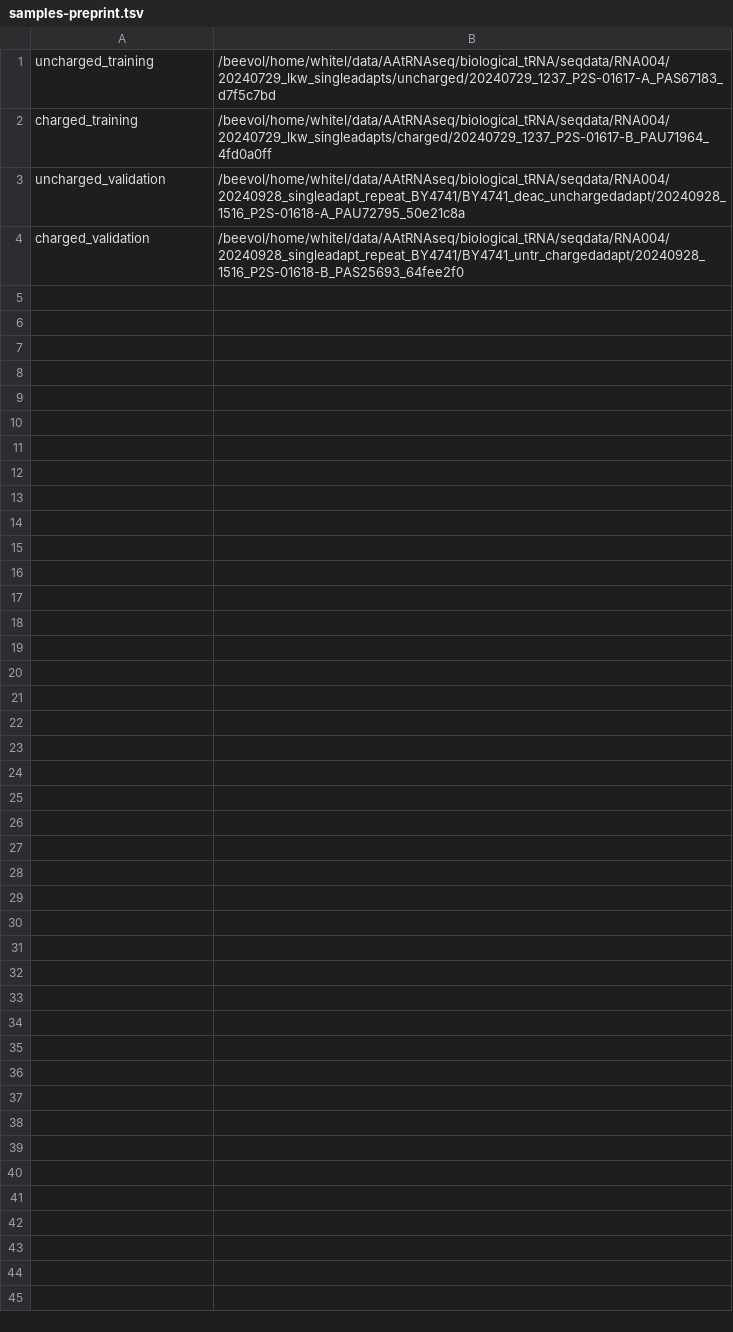
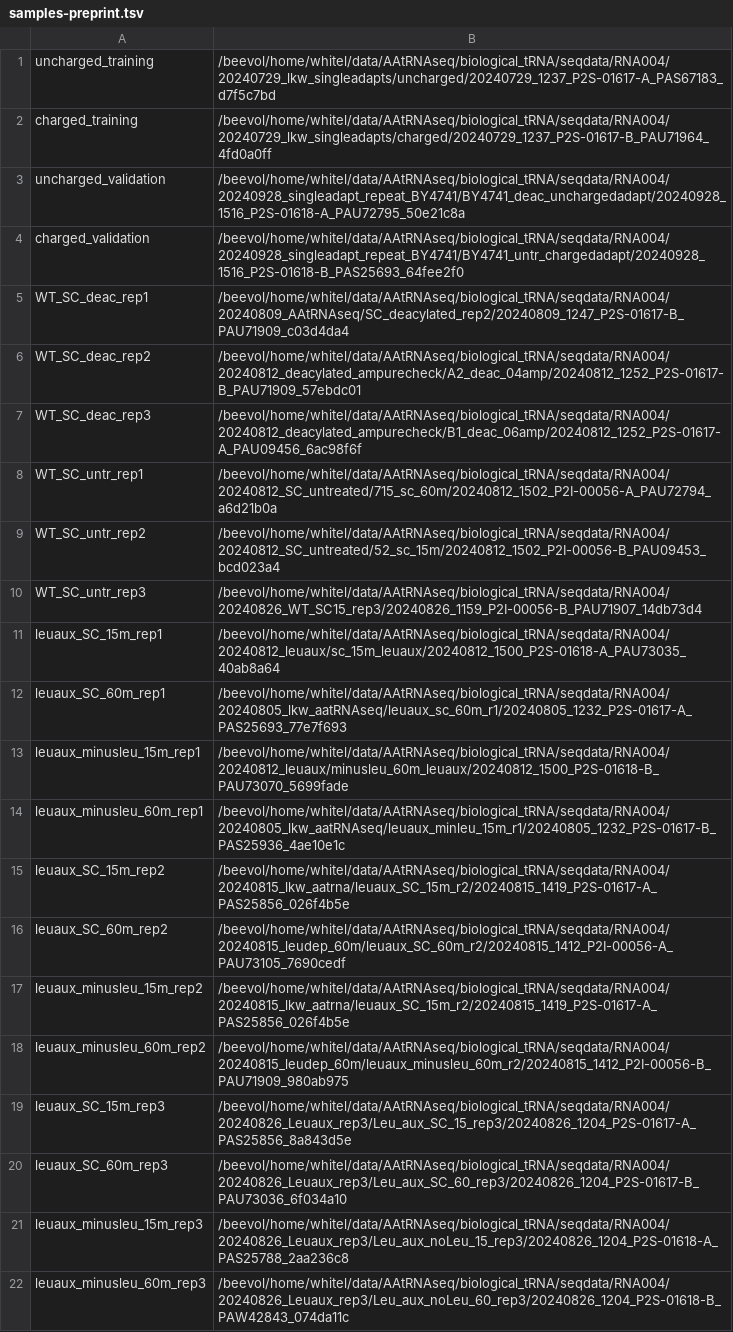
Before and after one commit to rnabioco/aa-tRNA-seq-pipeline, a TSV file: config/samples-preprint.tsv, drawn as a sheet.

Commit message:
another batch of preprint samples

```diff
--- a/config/samples-preprint.tsv
+++ b/config/samples-preprint.tsv
@@ -4 +4,19 @@ uncharged_validation	/beevol/home/whitel/data/AAtRNAseq/biological_tRNA/seqdata/
 charged_validation	/beevol/home/whitel/data/AAtRNAseq/biological_tRNA/seqdata/RNA004/20240928_singleadapt_repeat_BY4741/BY4741_untr_chargedadapt/20240928_1516_P2S-01618-B_PAS25693_64fee2f0
+WT_SC_deac_rep1	/beevol/home/whitel/data/AAtRNAseq/biological_tRNA/seqdata/RNA004/20240809_AAtRNAseq/SC_deacylated_rep2/20240809_1247_P2S-01617-B_PAU71909_c03d4da4
+WT_SC_deac_rep2	/beevol/home/whitel/data/AAtRNAseq/biological_tRNA/seqdata/RNA004/20240812_deacylated_ampurecheck/A2_deac_04amp/20240812_1252_P2S-01617-B_PAU71909_57ebdc01
+WT_SC_deac_rep3	/beevol/home/whitel/data/AAtRNAseq/biological_tRNA/seqdata/RNA004/20240812_deacylated_ampurecheck/B1_deac_06amp/20240812_1252_P2S-01617-A_PAU09456_6ac98f6f
+WT_SC_untr_rep1	/beevol/home/whitel/data/AAtRNAseq/biological_tRNA/seqdata/RNA004/20240812_SC_untreated/715_sc_60m/20240812_1502_P2I-00056-A_PAU72794_a6d21b0a
+WT_SC_untr_rep2	/beevol/home/whitel/data/AAtRNAseq/biological_tRNA/seqdata/RNA004/20240812_SC_untreated/52_sc_15m/20240812_1502_P2I-00056-B_PAU09453_bcd023a4
+WT_SC_untr_rep3	/beevol/home/whitel/data/AAtRNAseq/biological_tRNA/seqdata/RNA004/20240826_WT_SC15_rep3/20240826_1159_P2I-00056-B_PAU71907_14db73d4
+leuaux_SC_15m_rep1	/beevol/home/whitel/data/AAtRNAseq/biological_tRNA/seqdata/RNA004/20240812_leuaux/sc_15m_leuaux/20240812_1500_P2S-01618-A_PAU73035_40ab8a64
+leuaux_SC_60m_rep1	/beevol/home/whitel/data/AAtRNAseq/biological_tRNA/seqdata/RNA004/20240805_lkw_aatRNAseq/leuaux_sc_60m_r1/20240805_1232_P2S-01617-A_PAS25693_77e7f693
+leuaux_minusleu_15m_rep1	/beevol/home/whitel/data/AAtRNAseq/biological_tRNA/seqdata/RNA004/20240812_leuaux/minusleu_60m_leuaux/20240812_1500_P2S-01618-B_PAU73070_5699fade
+leuaux_minusleu_60m_rep1	/beevol/home/whitel/data/AAtRNAseq/biological_tRNA/seqdata/RNA004/20240805_lkw_aatRNAseq/leuaux_minleu_15m_r1/20240805_1232_P2S-01617-B_PAS25936_4ae10e1c
+leuaux_SC_15m_rep2	/beevol/home/whitel/data/AAtRNAseq/biological_tRNA/seqdata/RNA004/20240815_lkw_aatrna/leuaux_SC_15m_r2/20240815_1419_P2S-01617-A_PAS25856_026f4b5e
+leuaux_SC_60m_rep2	/beevol/home/whitel/data/AAtRNAseq/biological_tRNA/seqdata/RNA004/20240815_leudep_60m/leuaux_SC_60m_r2/20240815_1412_P2I-00056-A_PAU73105_7690cedf
+leuaux_minusleu_15m_rep2	/beevol/home/whitel/data/AAtRNAseq/biological_tRNA/seqdata/RNA004/20240815_lkw_aatrna/leuaux_SC_15m_r2/20240815_1419_P2S-01617-A_PAS25856_026f4b5e
+leuaux_minusleu_60m_rep2	/beevol/home/whitel/data/AAtRNAseq/biological_tRNA/seqdata/RNA004/20240815_leudep_60m/leuaux_minusleu_60m_r2/20240815_1412_P2I-00056-B_PAU71909_980ab975
+leuaux_SC_15m_rep3	/beevol/home/whitel/data/AAtRNAseq/biological_tRNA/seqdata/RNA004/20240826_Leuaux_rep3/Leu_aux_SC_15_rep3/20240826_1204_P2S-01617-A_PAS25856_8a843d5e
+leuaux_SC_60m_rep3	/beevol/home/whitel/data/AAtRNAseq/biological_tRNA/seqdata/RNA004/20240826_Leuaux_rep3/Leu_aux_SC_60_rep3/20240826_1204_P2S-01617-B_PAU73036_6f034a10
+leuaux_minusleu_15m_rep3	/beevol/home/whitel/data/AAtRNAseq/biological_tRNA/seqdata/RNA004/20240826_Leuaux_rep3/Leu_aux_noLeu_15_rep3/20240826_1204_P2S-01618-A_PAS25788_2aa236c8
+leuaux_minusleu_60m_rep3	/beevol/home/whitel/data/AAtRNAseq/biological_tRNA/seqdata/RNA004/20240826_Leuaux_rep3/Leu_aux_noLeu_60_rep3/20240826_1204_P2S-01618-B_PAW42843_074da11c
```
